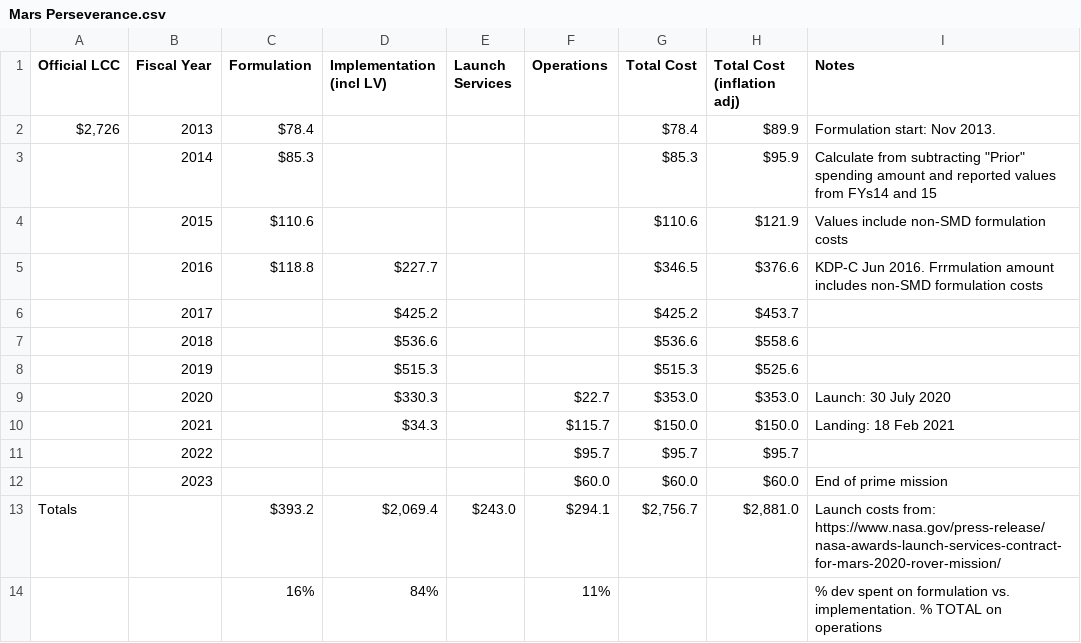
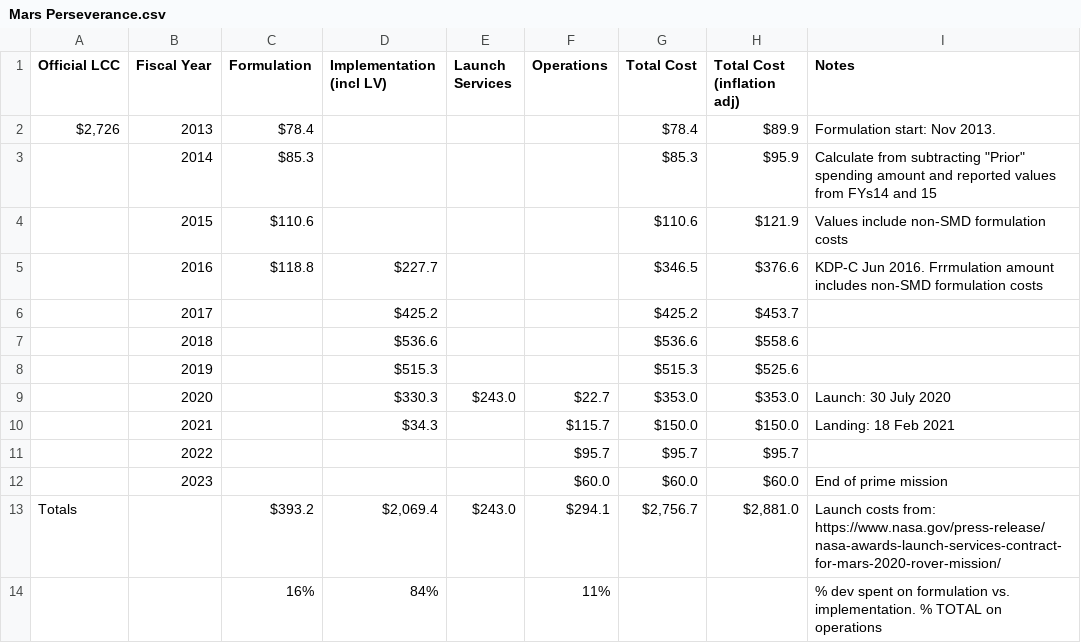
Before and after one commit to divpatel10/CPSC-4030-Final-Project, a CSV file: data/Mars Perseverance.csv, drawn as a sheet.

```diff
--- a/data/Mars Perseverance.csv
+++ b/data/Mars Perseverance.csv
@@ -8,3 +8,3 @@ Official LCC,Fiscal Year,Formulation,Implementation (incl LV),Launch Services,Op
 ,2019,,$515.3,,,$515.3,$525.6,
-,2020,,$330.3,,$22.7,$353.0,$353.0,Launch: 30 July 2020
+,2020,,$330.3,$243.0,$22.7,$353.0,$353.0,Launch: 30 July 2020
 ,2021,,$34.3,,$115.7,$150.0,$150.0,Landing: 18 Feb 2021
```
Also changed, not shown: 5 other files.
